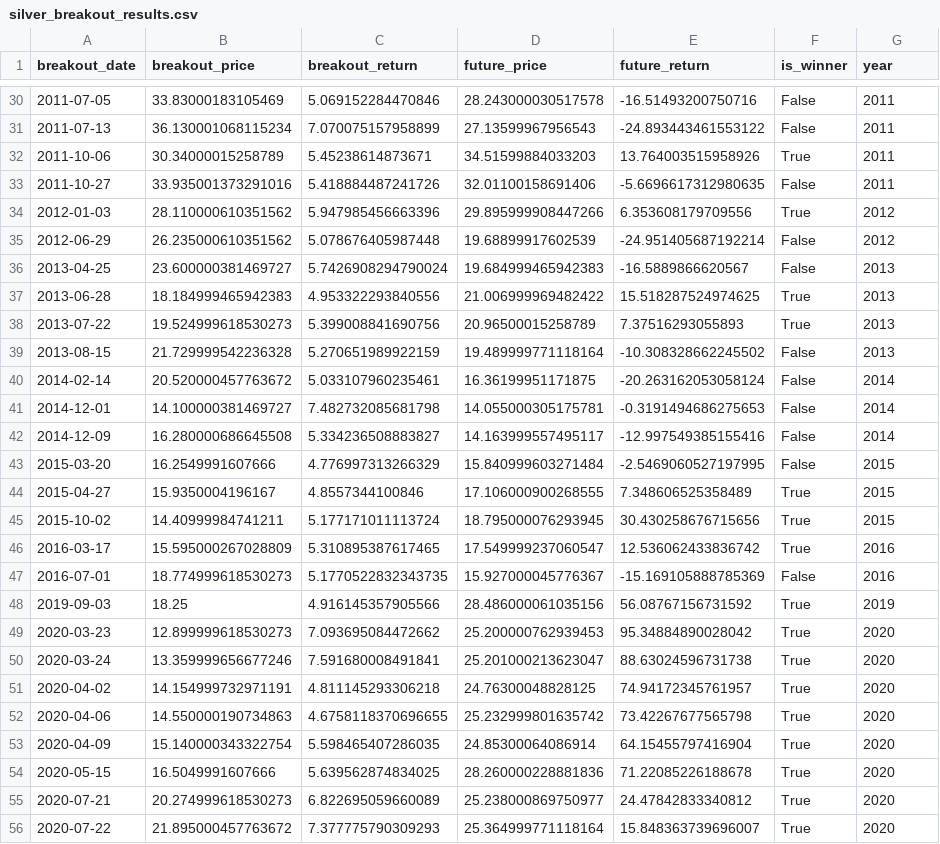
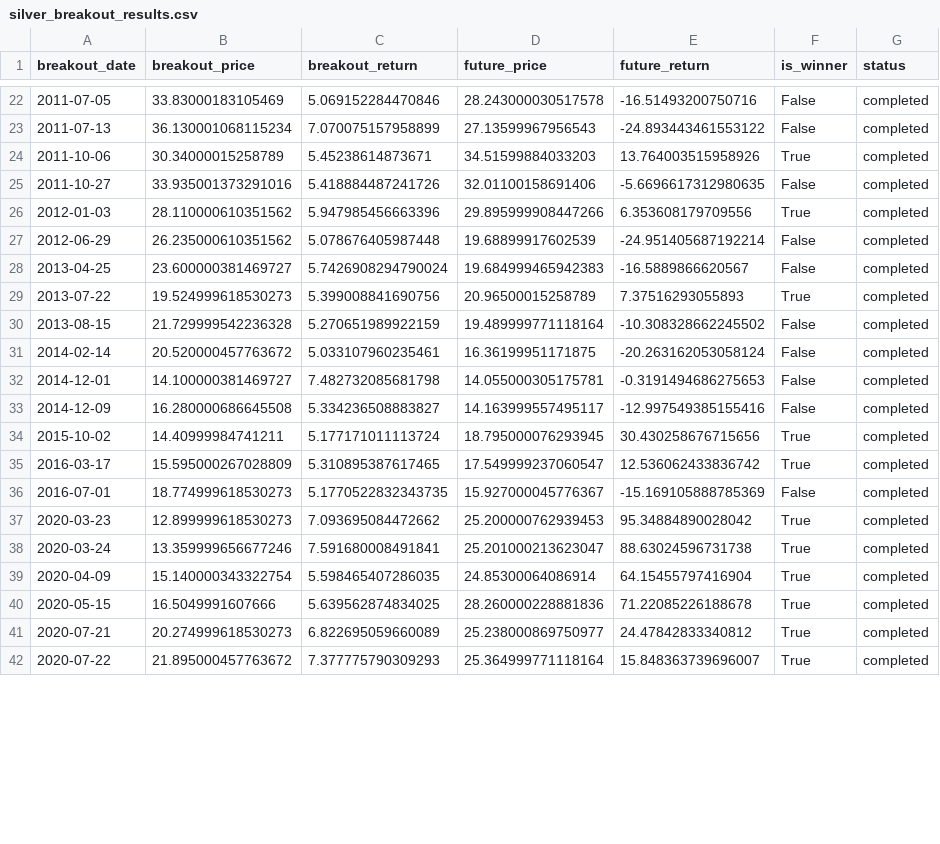
Before and after one commit to ThomasAFink/silver-breakout-analysis, a CSV file: silver_breakout_results.csv, drawn as a sheet; only a part is shown, gaps mark what is left out; the diff covers the shown part only.

Commit message:
Fix dtype errors in win rate and parameter sweep analysis
- Fixed plot_win_rate_by_year to properly handle datetime conversion and boolean-to-numeric conversion for aggregation
- Fixed generate_parameter_sweep_table to filter out pending breakouts before calculating statistics
- Updated analysis to handle None values in is_winner and future_return columns
- All charts and analysis now generate successfully

```diff
--- a/silver_breakout_results.csv
+++ b/silver_breakout_results.csv
@@ -1 +1 @@
-breakout_date,breakout_price,breakout_return,future_price,future_return,is_winner,year
+breakout_date,breakout_price,breakout_return,future_price,future_return,is_winner,status
@@ -30,27 +22,21 @@ breakout_date,breakout_price,breakout_return,future_price,future_return,is_winne
-2011-07-05,33.83000183105469,5.069152284470846,28.243000030517578,-16.51493200750716,False,2011
-2011-07-13,36.130001068115234,7.070075157958899,27.13599967956543,-24.893443461553122,False,2011
-2011-10-06,30.34000015258789,5.45238614873671,34.51599884033203,13.764003515958926,True,2011
-2011-10-27,33.935001373291016,5.418884487241726,32.01100158691406,-5.6696617312980635,False,2011
-2012-01-03,28.110000610351562,5.947985456663396,29.895999908447266,6.353608179709556,True,2012
-2012-06-29,26.235000610351562,5.078676405987448,19.68899917602539,-24.951405687192214,False,2012
-2013-04-25,23.600000381469727,5.7426908294790024,19.684999465942383,-16.5889866620567,False,2013
-2013-06-28,18.184999465942383,4.953322293840556,21.006999969482422,15.518287524974625,True,2013
-2013-07-22,19.524999618530273,5.399008841690756,20.96500015258789,7.37516293055893,True,2013
-2013-08-15,21.729999542236328,5.270651989922159,19.489999771118164,-10.308328662245502,False,2013
-2014-02-14,20.520000457763672,5.033107960235461,16.36199951171875,-20.263162053058124,False,2014
-2014-12-01,14.100000381469727,7.482732085681798,14.055000305175781,-0.3191494686275653,False,2014
-2014-12-09,16.280000686645508,5.334236508883827,14.163999557495117,-12.997549385155416,False,2014
-2015-03-20,16.2549991607666,4.776997313266329,15.840999603271484,-2.5469060527197995,False,2015
-2015-04-27,15.9350004196167,4.8557344100846,17.106000900268555,7.348606525358489,True,2015
-2015-10-02,14.40999984741211,5.177171011113724,18.795000076293945,30.430258676715656,True,2015
-2016-03-17,15.595000267028809,5.310895387617465,17.549999237060547,12.536062433836742,True,2016
-2016-07-01,18.774999618530273,5.1770522832343735,15.927000045776367,-15.169105888785369,False,2016
-2019-09-03,18.25,4.916145357905566,28.486000061035156,56.08767156731592,True,2019
-2020-03-23,12.899999618530273,7.093695084472662,25.200000762939453,95.34884890028042,True,2020
-2020-03-24,13.359999656677246,7.591680008491841,25.201000213623047,88.63024596731738,True,2020
-2020-04-02,14.154999732971191,4.811145293306218,24.76300048828125,74.94172345761957,True,2020
-2020-04-06,14.550000190734863,4.6758118370696655,25.232999801635742,73.42267677565798,True,2020
-2020-04-09,15.140000343322754,5.598465407286035,24.85300064086914,64.15455797416904,True,2020
-2020-05-15,16.5049991607666,5.639562874834025,28.260000228881836,71.22085226188678,True,2020
-2020-07-21,20.274999618530273,6.822695059660089,25.238000869750977,24.47842833340812,True,2020
-2020-07-22,21.895000457763672,7.377775790309293,25.364999771118164,15.848363739696007,True,2020
+2011-07-05,33.83000183105469,5.069152284470846,28.243000030517578,-16.51493200750716,False,completed
+2011-07-13,36.130001068115234,7.070075157958899,27.13599967956543,-24.893443461553122,False,completed
+2011-10-06,30.34000015258789,5.45238614873671,34.51599884033203,13.764003515958926,True,completed
+2011-10-27,33.935001373291016,5.418884487241726,32.01100158691406,-5.6696617312980635,False,completed
+2012-01-03,28.110000610351562,5.947985456663396,29.895999908447266,6.353608179709556,True,completed
+2012-06-29,26.235000610351562,5.078676405987448,19.68899917602539,-24.951405687192214,False,completed
+2013-04-25,23.600000381469727,5.7426908294790024,19.684999465942383,-16.5889866620567,False,completed
+2013-07-22,19.524999618530273,5.399008841690756,20.96500015258789,7.37516293055893,True,completed
+2013-08-15,21.729999542236328,5.270651989922159,19.489999771118164,-10.308328662245502,False,completed
+2014-02-14,20.520000457763672,5.033107960235461,16.36199951171875,-20.263162053058124,False,completed
+2014-12-01,14.100000381469727,7.482732085681798,14.055000305175781,-0.3191494686275653,False,completed
+2014-12-09,16.280000686645508,5.334236508883827,14.163999557495117,-12.997549385155416,False,completed
+2015-10-02,14.40999984741211,5.177171011113724,18.795000076293945,30.430258676715656,True,completed
+2016-03-17,15.595000267028809,5.310895387617465,17.549999237060547,12.536062433836742,True,completed
+2016-07-01,18.774999618530273,5.1770522832343735,15.927000045776367,-15.169105888785369,False,completed
+2020-03-23,12.899999618530273,7.093695084472662,25.200000762939453,95.34884890028042,True,completed
+2020-03-24,13.359999656677246,7.591680008491841,25.201000213623047,88.63024596731738,True,completed
+2020-04-09,15.140000343322754,5.598465407286035,24.85300064086914,64.15455797416904,True,completed
+2020-05-15,16.5049991607666,5.639562874834025,28.260000228881836,71.22085226188678,True,completed
+2020-07-21,20.274999618530273,6.822695059660089,25.238000869750977,24.47842833340812,True,completed
+2020-07-22,21.895000457763672,7.377775790309293,25.364999771118164,15.848363739696007,True,completed
```
Also changed, not shown: 2 added rows, 11 removed rows and 31 edited cells elsewhere in this file, output/parameter_sweep_results.csv, 4 other files.
